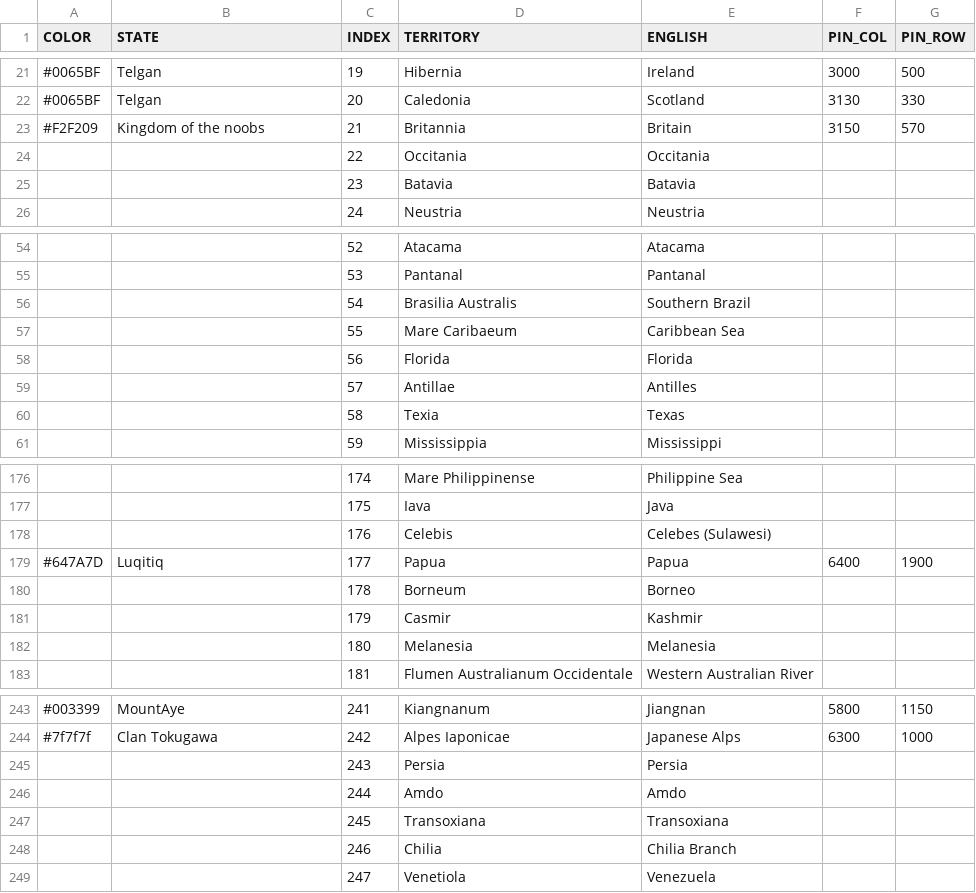
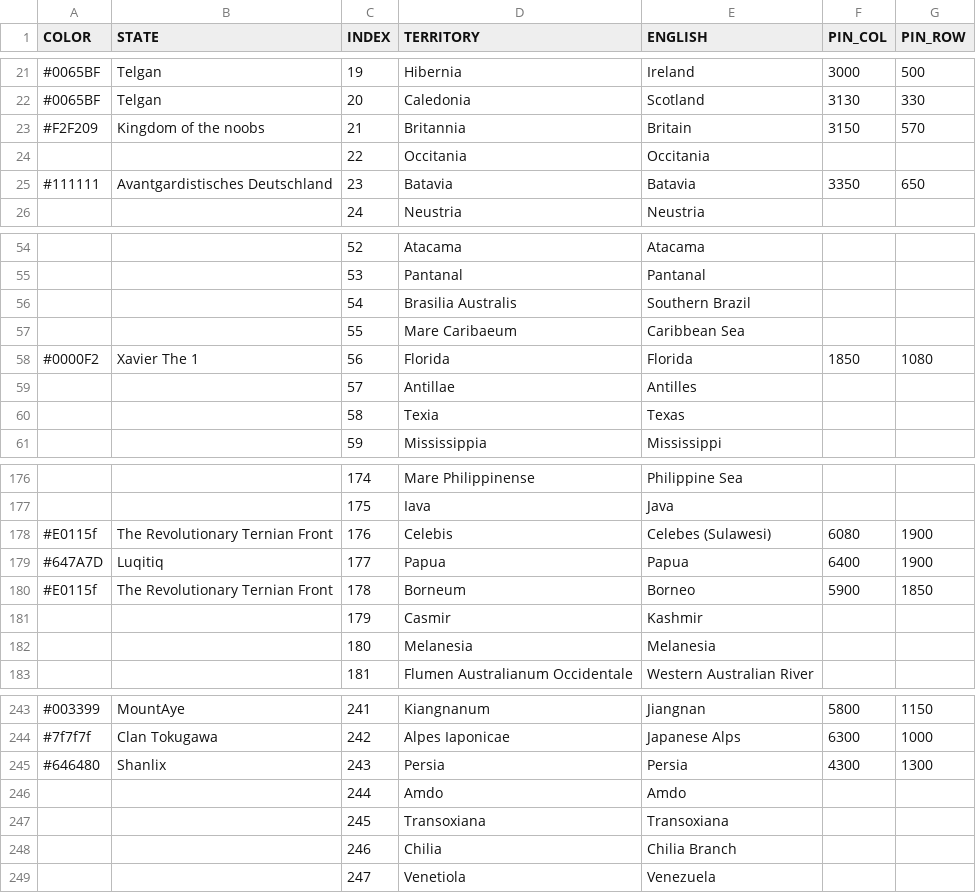
Before and after one commit to MountAye/map-nationstates-philosophers, a CSV file: REGISTER.csv, drawn as a sheet; only a part is shown, gaps mark what is left out.

Commit message:
expand Avantgardistisches Deutschland expand Xavier The 1 add The Revolutionary Ternian Front expand Shanlix

```diff
--- a/REGISTER.csv
+++ b/REGISTER.csv
@@ -24,3 +24,3 @@ COLOR,STATE,INDEX,TERRITORY,ENGLISH,PIN_COL,PIN_ROW
 ,,22,Occitania,Occitania,,
-,,23,Batavia,Batavia,,
+#111111,Avantgardistisches Deutschland,23,Batavia,Batavia,3350,650
 ,,24,Neustria,Neustria,,
@@ -57,3 +57,3 @@ COLOR,STATE,INDEX,TERRITORY,ENGLISH,PIN_COL,PIN_ROW
 ,,55,Mare Caribaeum,Caribbean Sea,,
-,,56,Florida,Florida,,
+#0000F2,Xavier The 1,56,Florida,Florida,1850,1080
 ,,57,Antillae,Antilles,,
@@ -177,5 +177,5 @@ COLOR,STATE,INDEX,TERRITORY,ENGLISH,PIN_COL,PIN_ROW
 ,,175,Iava,Java,,
-,,176,Celebis,Celebes (Sulawesi),,
+#E0115f,The Revolutionary Ternian Front,176,Celebis,Celebes (Sulawesi),6080,1900
 #647A7D,Luqitiq,177,Papua,Papua,6400,1900
-,,178,Borneum,Borneo,,
+#E0115f,The Revolutionary Ternian Front,178,Borneum,Borneo,5900,1850
 ,,179,Casmir,Kashmir,,
@@ -244,3 +244,3 @@ COLOR,STATE,INDEX,TERRITORY,ENGLISH,PIN_COL,PIN_ROW
 #7f7f7f,Clan Tokugawa,242,Alpes Iaponicae,Japanese Alps,6300,1000
-,,243,Persia,Persia,,
+#646480,Shanlix,243,Persia,Persia,4300,1300
 ,,244,Amdo,Amdo,,
```
Also changed, not shown: 2 other files.
